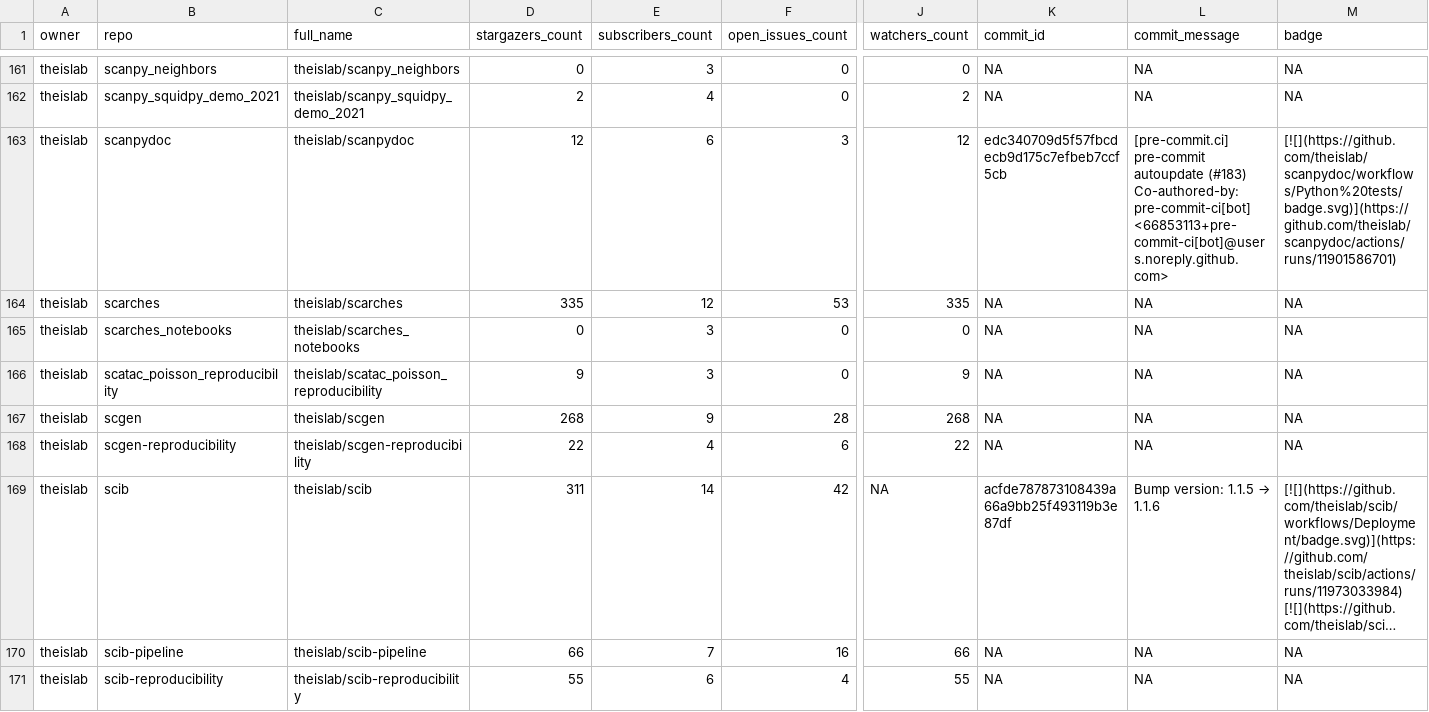
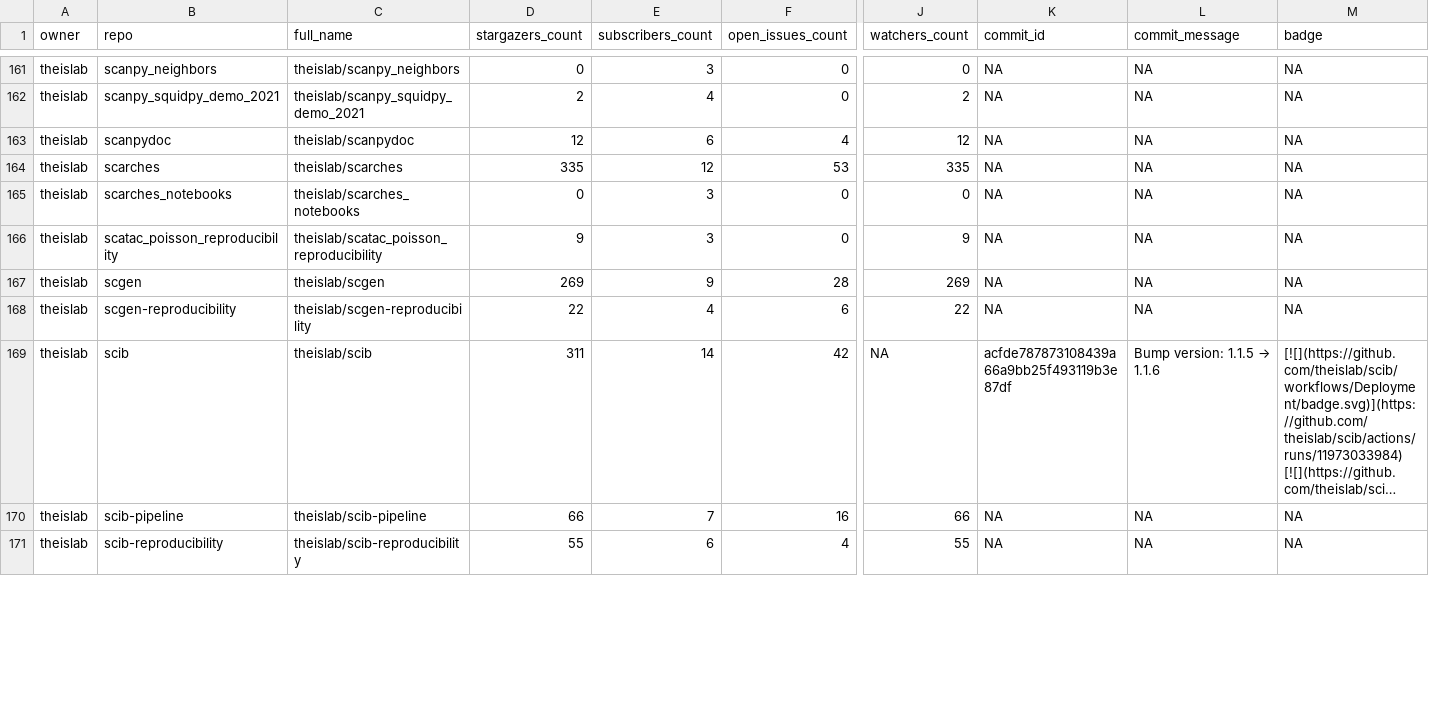
Before and after one commit to theislab/gh-dashboard, a CSV file: repos.csv, drawn as a sheet; only a part is shown, gaps mark what is left out; long unchanged cells end in …; ↵ is a line break in a cell; the diff covers the shown part only; the diff names each change by its address in the sheet, - before the commit and + after, or states it on an @@ line.

```diff
--- a/repos.csv
+++ b/repos.csv
-F163 (open_issues_count): 3
+F163 (open_issues_count): 4
-K163 (commit_id): edc340709d5f57fbcdecb9d175c7efbeb7ccf5cb
+K163 (commit_id): NA
-L163 (commit_message): [pre-commit.ci] pre-commit autoupdate (#183) ↵ Co-authored-by: pre-commit-ci[bot] <66853113+pre-commit-ci[bot]@users.noreply.github.com>
+L163 (commit_message): NA
-M163 (badge): [![](https://github.com/theislab/scanpydoc/workflows/Python%20tests/badge.svg)](https://github.com/theislab/scanpydoc/actions/runs/11901586701)
+M163 (badge): NA
-D167 (stargazers_count): 268
+D167 (stargazers_count): 269
-J167 (watchers_count): 268
+J167 (watchers_count): 269
```
Also changed, not shown: 47 edited cells elsewhere in this file, 2 other files.
